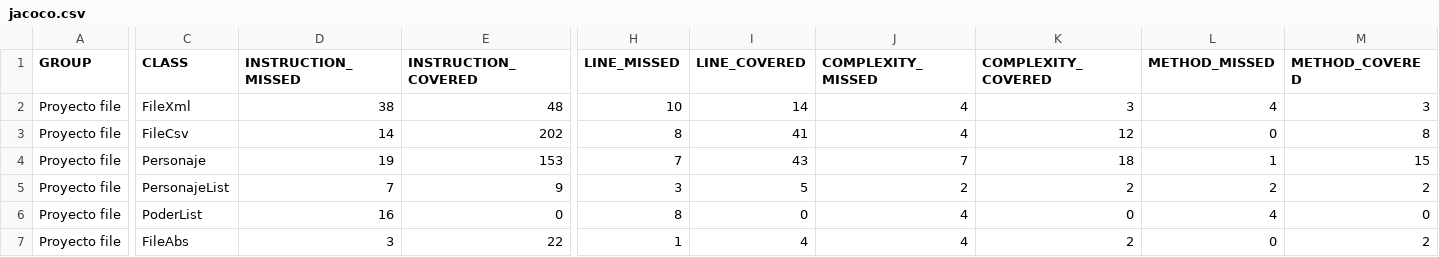
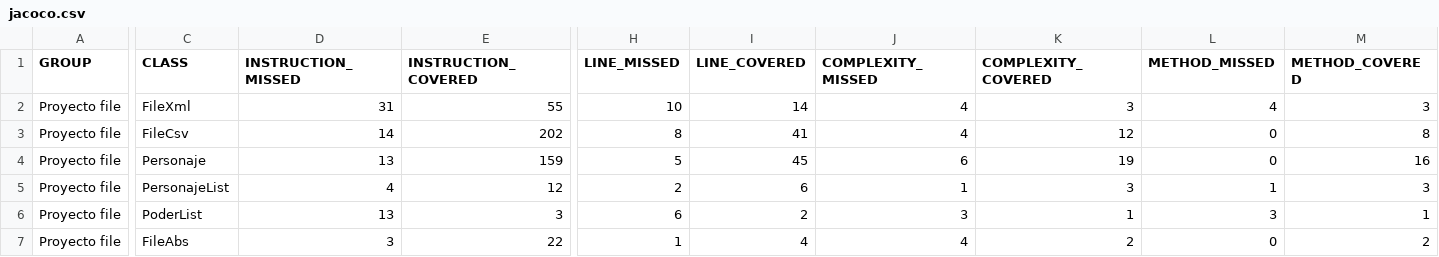
Before and after one commit to adogonz23/programacion, a CSV file: 3ºtrimestre/tareas/tareaMarverFicheros/target/site/jacoco/jacoco.csv, drawn as a sheet; only a part is shown, gaps mark what is left out; the diff names each change by its address in the sheet, - before the commit and + after, or states it on an @@ line.

```diff
--- a/3ºtrimestre/tareas/tareaMarverFicheros/target/site/jacoco/jacoco.csv
+++ b/3ºtrimestre/tareas/tareaMarverFicheros/target/site/jacoco/jacoco.csv
-D2 (INSTRUCTION_MISSED): 38
+D2 (INSTRUCTION_MISSED): 31
-E2 (INSTRUCTION_COVERED): 48
+E2 (INSTRUCTION_COVERED): 55
-D4 (INSTRUCTION_MISSED): 19
+D4 (INSTRUCTION_MISSED): 13
-E4 (INSTRUCTION_COVERED): 153
+E4 (INSTRUCTION_COVERED): 159
-H4 (LINE_MISSED): 7
+H4 (LINE_MISSED): 5
-I4 (LINE_COVERED): 43
+I4 (LINE_COVERED): 45
-J4 (COMPLEXITY_MISSED): 7
+J4 (COMPLEXITY_MISSED): 6
-K4 (COMPLEXITY_COVERED): 18
+K4 (COMPLEXITY_COVERED): 19
-L4 (METHOD_MISSED): 1
+L4 (METHOD_MISSED): 0
-M4 (METHOD_COVERED): 15
+M4 (METHOD_COVERED): 16
-D5 (INSTRUCTION_MISSED): 7
+D5 (INSTRUCTION_MISSED): 4
-E5 (INSTRUCTION_COVERED): 9
+E5 (INSTRUCTION_COVERED): 12
-H5 (LINE_MISSED): 3
+H5 (LINE_MISSED): 2
-I5 (LINE_COVERED): 5
+I5 (LINE_COVERED): 6
-J5 (COMPLEXITY_MISSED): 2
+J5 (COMPLEXITY_MISSED): 1
-K5 (COMPLEXITY_COVERED): 2
+K5 (COMPLEXITY_COVERED): 3
-L5 (METHOD_MISSED): 2
+L5 (METHOD_MISSED): 1
-M5 (METHOD_COVERED): 2
+M5 (METHOD_COVERED): 3
-D6 (INSTRUCTION_MISSED): 16
+D6 (INSTRUCTION_MISSED): 13
-E6 (INSTRUCTION_COVERED): 0
+E6 (INSTRUCTION_COVERED): 3
-H6 (LINE_MISSED): 8
+H6 (LINE_MISSED): 6
-I6 (LINE_COVERED): 0
+I6 (LINE_COVERED): 2
-J6 (COMPLEXITY_MISSED): 4
+J6 (COMPLEXITY_MISSED): 3
-K6 (COMPLEXITY_COVERED): 0
+K6 (COMPLEXITY_COVERED): 1
-L6 (METHOD_MISSED): 4
+L6 (METHOD_MISSED): 3
-M6 (METHOD_COVERED): 0
+M6 (METHOD_COVERED): 1
```
Also changed, not shown: 25 other files.
